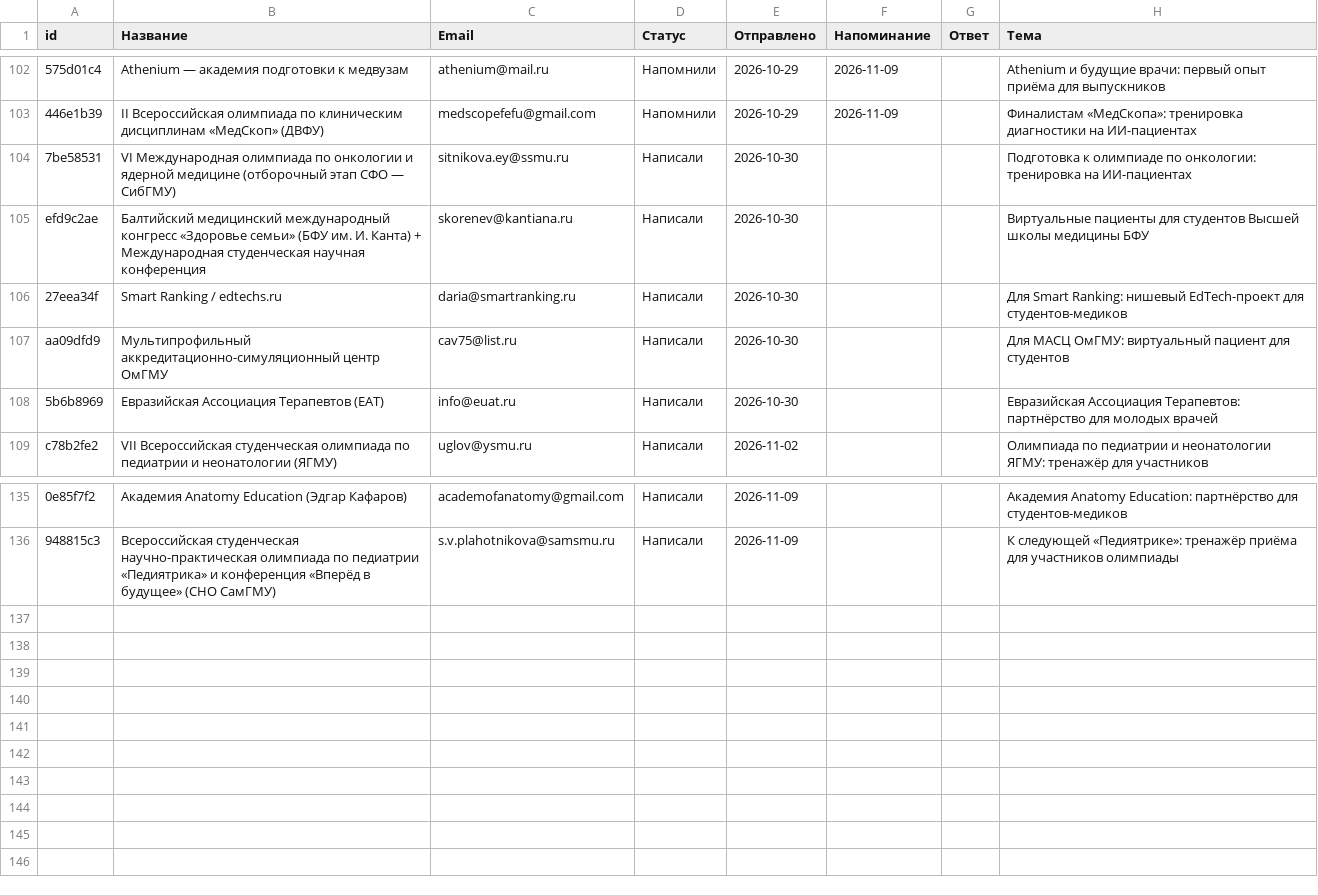
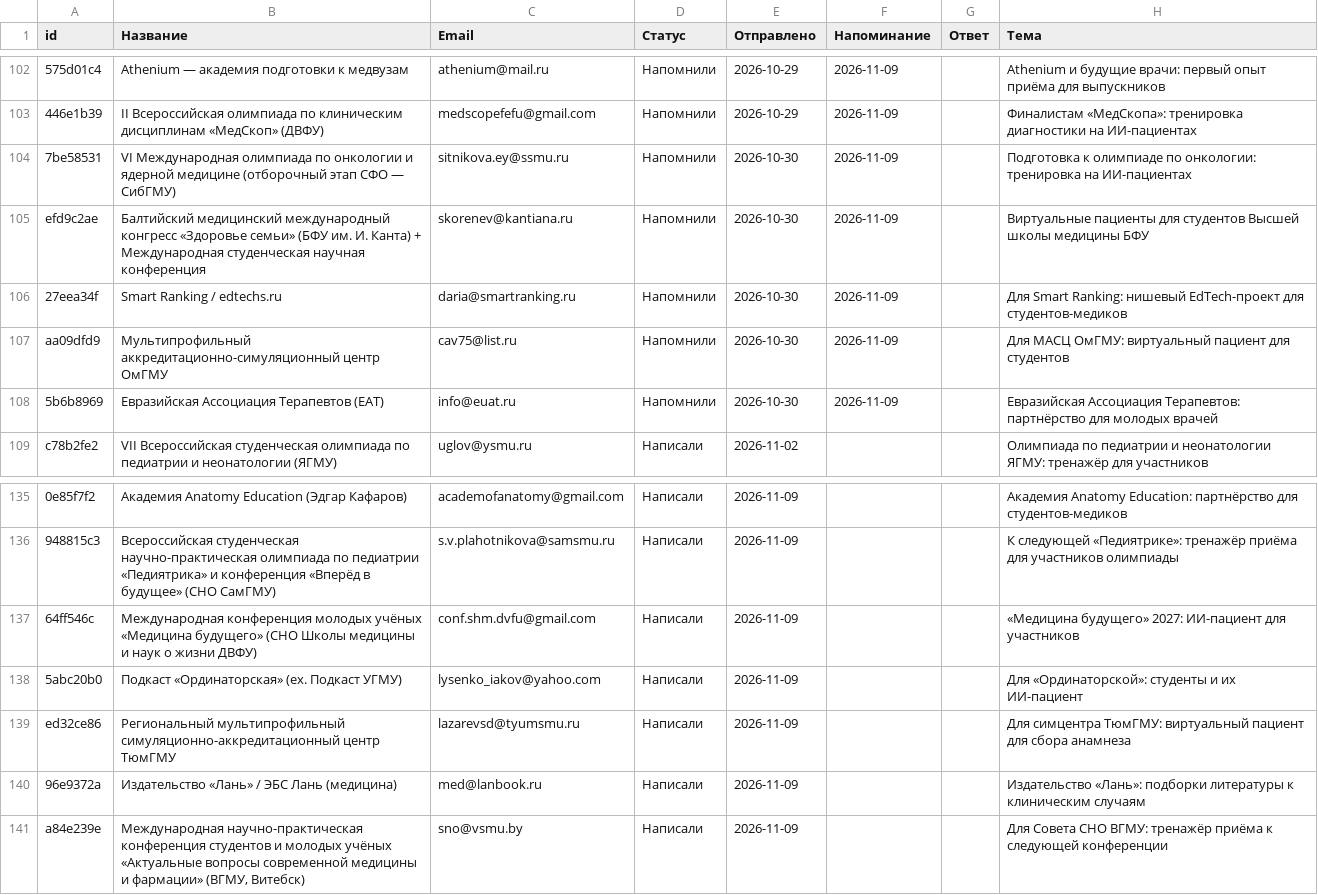
Before and after one commit to oxionezhkov-hub/helpmedoctor, a CSV file: status.csv, drawn as a sheet; only a part is shown, gaps mark what is left out.

```diff
--- a/status.csv
+++ b/status.csv
@@ -103,7 +103,7 @@
 "446e1b39","II Всероссийская олимпиада по клиническим дисциплинам «МедСкоп» (ДВФУ)","medscopefefu@gmail.com","Напомнили","2026-10-29","2026-11-09","","Финалистам «МедСкопа»: тренировка диагностики на ИИ-пациентах"
-"7be58531","VI Международная олимпиада по онкологии и ядерной медицине (отборочный этап СФО — СибГМУ)","sitnikova.ey@ssmu.ru","Написали","2026-10-30","","","Подготовка к олимпиаде по онкологии: тренировка на ИИ-пациентах"
-"efd9c2ae","Балтийский медицинский международный конгресс «Здоровье семьи» (БФУ им. И. Канта) + Международная студенческая научная конференция","skorenev@kantiana.ru","Написали","2026-10-30","","","Виртуальные пациенты для студентов Высшей школы медицины БФУ"
-"27eea34f","Smart Ranking / edtechs.ru","daria@smartranking.ru","Написали","2026-10-30","","","Для Smart Ranking: нишевый EdTech-проект для студентов-медиков"
-"aa09dfd9","Мультипрофильный аккредитационно-симуляционный центр ОмГМУ","cav75@list.ru","Написали","2026-10-30","","","Для МАСЦ ОмГМУ: виртуальный пациент для студентов"
-"5b6b8969","Евразийская Ассоциация Терапевтов (ЕАТ)","info@euat.ru","Написали","2026-10-30","","","Евразийская Ассоциация Терапевтов: партнёрство для молодых врачей"
+"7be58531","VI Международная олимпиада по онкологии и ядерной медицине (отборочный этап СФО — СибГМУ)","sitnikova.ey@ssmu.ru","Напомнили","2026-10-30","2026-11-09","","Подготовка к олимпиаде по онкологии: тренировка на ИИ-пациентах"
+"efd9c2ae","Балтийский медицинский международный конгресс «Здоровье семьи» (БФУ им. И. Канта) + Международная студенческая научная конференция","skorenev@kantiana.ru","Напомнили","2026-10-30","2026-11-09","","Виртуальные пациенты для студентов Высшей школы медицины БФУ"
+"27eea34f","Smart Ranking / edtechs.ru","daria@smartranking.ru","Напомнили","2026-10-30","2026-11-09","","Для Smart Ranking: нишевый EdTech-проект для студентов-медиков"
+"aa09dfd9","Мультипрофильный аккредитационно-симуляционный центр ОмГМУ","cav75@list.ru","Напомнили","2026-10-30","2026-11-09","","Для МАСЦ ОмГМУ: виртуальный пациент для студентов"
+"5b6b8969","Евразийская Ассоциация Терапевтов (ЕАТ)","info@euat.ru","Напомнили","2026-10-30","2026-11-09","","Евразийская Ассоциация Терапевтов: партнёрство для молодых врачей"
 "c78b2fe2","VII Всероссийская студенческая олимпиада по педиатрии и неонатологии (ЯГМУ)","uglov@ysmu.ru","Написали","2026-11-02","","","Олимпиада по педиатрии и неонатологии ЯГМУ: тренажёр для участников"
@@ -136 +136,6 @@
 "948815c3","Всероссийская студенческая научно-практическая олимпиада по педиатрии «Педиятрика» и конференция «Вперёд в будущее» (СНО СамГМУ)","s.v.plahotnikova@samsmu.ru","Написали","2026-11-09","","","К следующей «Педиятрике»: тренажёр приёма для участников олимпиады"
+"64ff546c","Международная конференция молодых учёных «Медицина будущего» (СНО Школы медицины и наук о жизни ДВФУ)","conf.shm.dvfu@gmail.com","Написали","2026-11-09","","","«Медицина будущего» 2027: ИИ-пациент для участников"
+"5abc20b0","Подкаст «Ординаторская» (ex. Подкаст УГМУ)","lysenko_iakov@yahoo.com","Написали","2026-11-09","","","Для «Ординаторской»: студенты и их ИИ-пациент"
+"ed32ce86","Региональный мультипрофильный симуляционно-аккредитационный центр ТюмГМУ","lazarevsd@tyumsmu.ru","Написали","2026-11-09","","","Для симцентра ТюмГМУ: виртуальный пациент для сбора анамнеза"
+"96e9372a","Издательство «Лань» / ЭБС Лань (медицина)","med@lanbook.ru","Написали","2026-11-09","","","Издательство «Лань»: подборки литературы к клиническим случаям"
+"a84e239e","Международная научно-практическая конференция студентов и молодых учёных «Актуальные вопросы современной медицины и фармации» (ВГМУ, Витебск)","sno@vsmu.by","Написали","2026-11-09","","","Для Совета СНО ВГМУ: тренажёр приёма к следующей конференции"
```
Also changed, not shown: 1 other file.
